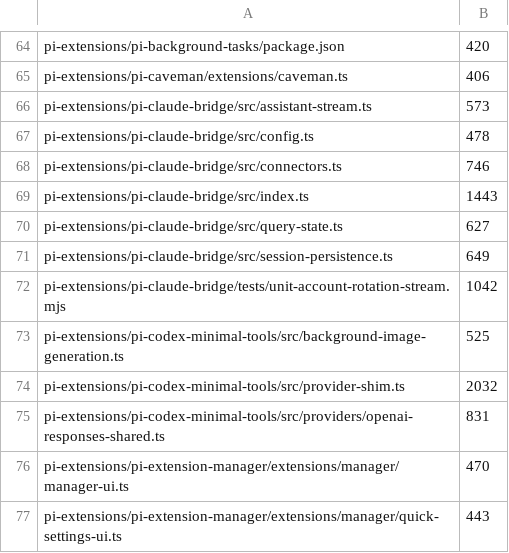
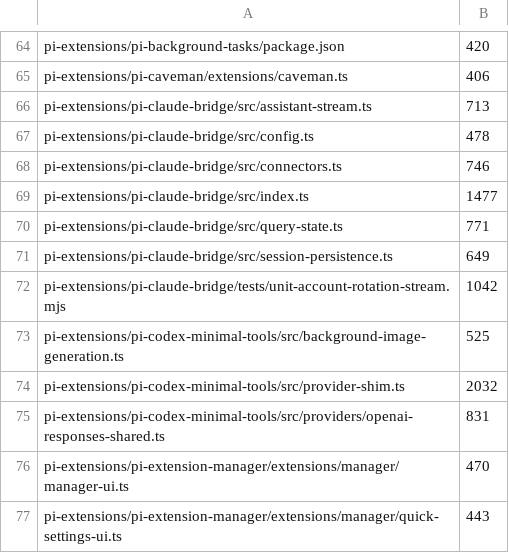
Before and after one commit to juicetin/kendex, a TSV file: tools/size-ratchet-baseline.tsv, drawn as a sheet; only a part is shown, gaps mark what is left out.

Commit message:
fix(pi-claude-bridge): tool calls can no longer wedge the session or dispatch twice (#1475)
* fix(pi-claude-bridge): tool calls can no longer wedge the session or dispatch twice (#1469)

The grace-timer finalize settles streamed-but-partial arguments from the MCP
handler's schema-validated copy instead of truncated partial JSON; fired
siblings settle the same way, silent ones re-arm the grace and are pruned
rather than executed truncated. Ended turns stamp their tool-call ids as
forwarded and every replay path suppresses them, so a lagging stream cannot
dispatch the same call twice. Handlers whose call never reached Pi resolve
with a retryable error instead of waiting forever behind the 'provider may
be stuck' warning, and message-boundary reaping parks early results
consumably (stale_queued_tool_results_parked) instead of destroying them.

Size-ratchet baselines for the three pairing-machinery files rise with the
mechanism they now carry (forwarded/dead id sets, generation-guarded drains,
parked results); a decomposition seam is a follow-up, not this fix.

* fix(pi-claude-bridge): review hardening — reachable parked claims, forwarded-finalize fall-through, single-turn dup guard (#1469)

Addresses the three-reviewer findings on the previous commit. claimToolCall
gains a query-scoped result-backed fallback (exact args outrank the live
sole-same-name fallback) so a handler firing after the boundary that parked
its result actually reaches it instead of erroring — and can never steal a
live sibling's id. A grace finalize consumed by an already-forwarded id now
settles and ends the turn for its executable siblings instead of returning
with no backstop armed. endToolUseTurn prunes any still-partial block on
every end path, a completed-message block suppresses its lagging same-turn
stream twin, a completed-message yield on a dead stream records ids without
mutating the content Pi already holds by reference, the mid-query unmatched
mass-resolve dead-marks unforwarded ids, forwarded ids stay acceptable to
the unmatched-result guard after a records reset, and the bundle is rebuilt
from a clean install (the previous one leaked local resolution paths).

* fix(pi-claude-bridge): result-backed claim candidates dedupe across the queue and parked stores (#1469)

```diff
--- a/tools/size-ratchet-baseline.tsv
+++ b/tools/size-ratchet-baseline.tsv
@@ -65,7 +65,7 @@ pi-extensions/pi-background-tasks/package.json	420
 pi-extensions/pi-caveman/extensions/caveman.ts	406
-pi-extensions/pi-claude-bridge/src/assistant-stream.ts	573
+pi-extensions/pi-claude-bridge/src/assistant-stream.ts	713
 pi-extensions/pi-claude-bridge/src/config.ts	478
 pi-extensions/pi-claude-bridge/src/connectors.ts	746
-pi-extensions/pi-claude-bridge/src/index.ts	1443
-pi-extensions/pi-claude-bridge/src/query-state.ts	627
+pi-extensions/pi-claude-bridge/src/index.ts	1477
+pi-extensions/pi-claude-bridge/src/query-state.ts	771
 pi-extensions/pi-claude-bridge/src/session-persistence.ts	649
```
Also changed, not shown: 10 other files.
